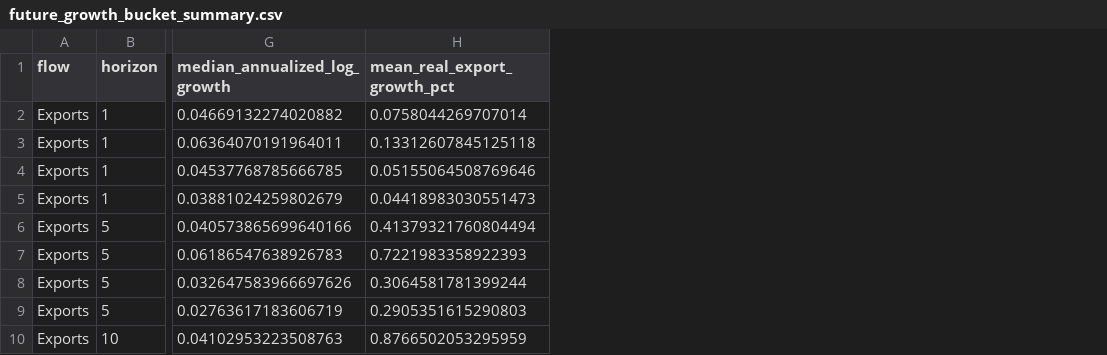
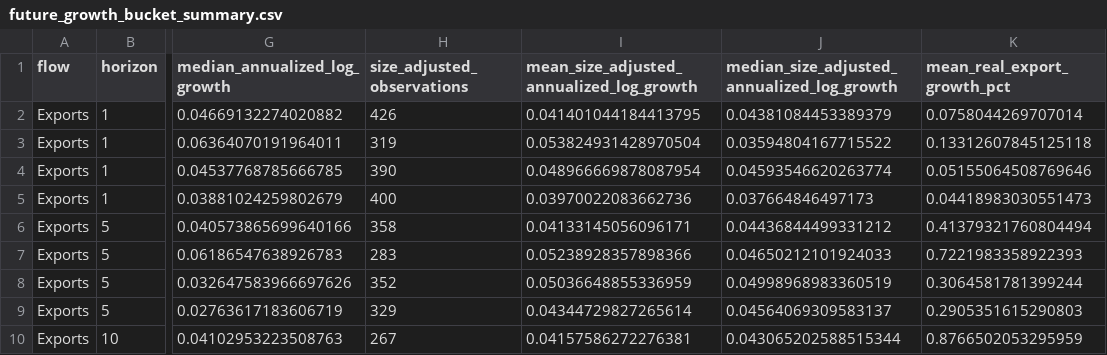
Before and after one commit to tsawhneybuilds/trade-gini-map-old, a CSV file: assets/downloads/future_growth_bucket_summary.csv, drawn as a sheet; only a part is shown, gaps mark what is left out; the diff names each change by its address in the sheet, - before the commit and + after, or states it on an @@ line.

```diff
--- a/assets/downloads/future_growth_bucket_summary.csv
+++ b/assets/downloads/future_growth_bucket_summary.csv
+column H (size_adjusted_observations), rows 2-10: 426 | 319 | 390 | 400 | 358 | 283 | 352 | 329 | 267
+column I, rows 1-10: mean_size_adjusted_annualized_log_growth | 0.041401044184413795 | 0.053824931428970504 | 0.048966669878087954 | 0.03970022083662736 | 0.04133145056096171 | 0.05238928357898366 | 0.05036648855336959 | 0.04344729827265614 | 0.04157586272276381
+column J, rows 1-10: median_size_adjusted_annualized_log_growth | 0.04381084453389379 | 0.03594804167715522 | 0.04593546620263774 | 0.037664846497173 | 0.04436844499331212 | 0.04650212101924033 | 0.04998968983360519 | 0.04564069309583137 | 0.043065202588515344
```
Also changed, not shown: assets/downloads/future_growth_continuous_models.csv, assets/downloads/future_growth_paired_models.csv, 24 other files.
